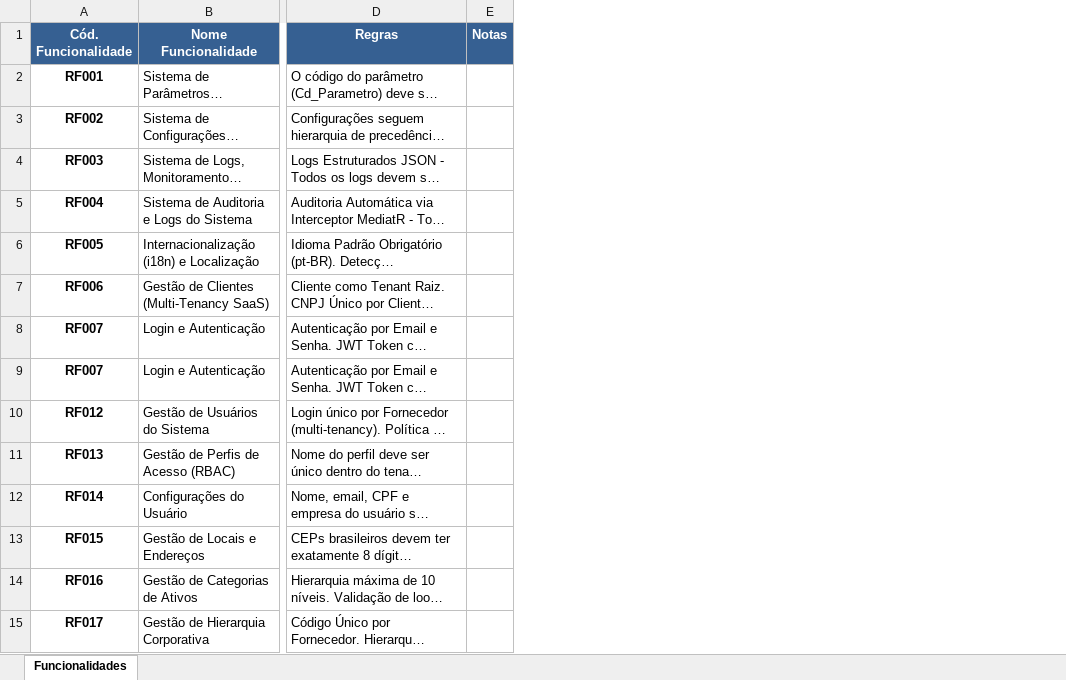
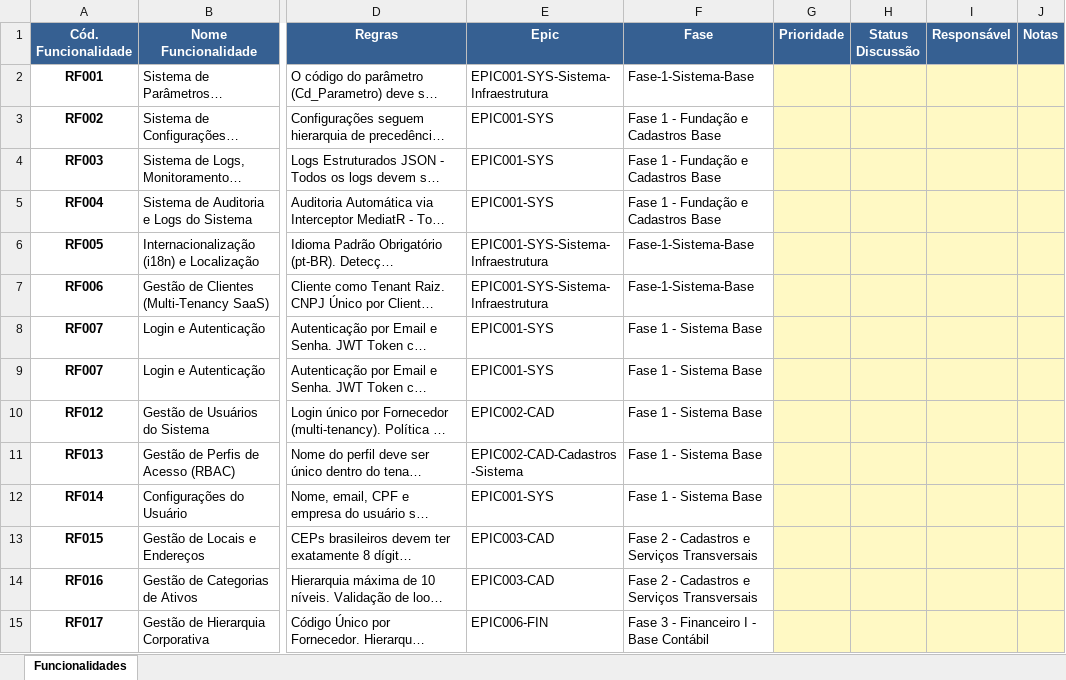
Before and after one commit to alc-br/Governanca-por-IA-IControlIT-Refatoracao, an Excel workbook: funcionalidades.xlsx, sheet Funcionalidades, drawn as a sheet; only a part is shown, gaps mark what is left out; long unchanged cells end in …; values as stored, in another font and other column widths than the file's, no borders; addresses are those after the commit; the diff covers the shown part only; the diff names each change by its address in the sheet, - before the commit and + after, or states it on an @@ line.

```diff
--- a/funcionalidades.xlsx (sheet Funcionalidades)
+++ b/funcionalidades.xlsx (sheet Funcionalidades)
+column E (Epic), rows 2-15: EPIC001-SYS-Sistema-Infraestrutura | EPIC001-SYS | EPIC001-SYS | EPIC001-SYS | EPIC001-SYS-Sistema-Infraestrutura | EPIC001-SYS-Sistema-Infraestrutura | EPIC001-SYS | EPIC001-SYS | EPIC002-CAD | EPIC002-CAD-Cadastros-Sistema | EPIC001-SYS | EPIC003-CAD | EPIC003-CAD | EPIC006-FIN
+column F (Fase), rows 2-15: Fase-1-Sistema-Base | Fase 1 - Fundação e Cadastros Base | Fase 1 - Fundação e Cadastros Base | Fase 1 - Fundação e Cadastros Base | Fase-1-Sistema-Base | Fase-1-Sistema-Base | Fase 1 - Sistema Base | Fase 1 - Sistema Base | Fase 1 - Sistema Base | Fase 1 - Sistema Base | Fase 1 - Sistema Base | Fase 2 - Cadastros e Serviços Transversais | Fase 2 - Cadastros e Serviços Transversais | Fase 3 - Financeiro I - Base Contábil
+column G (Prioridade), empty
+column H (Status Discussão), empty
+column I (Responsável), empty
-J2:J15 fill: none
+J2:J15 fill: #FFF9C4
```
Also changed, not shown: 6 edited cells and cell formats elsewhere in this sheet, 1 other file.
